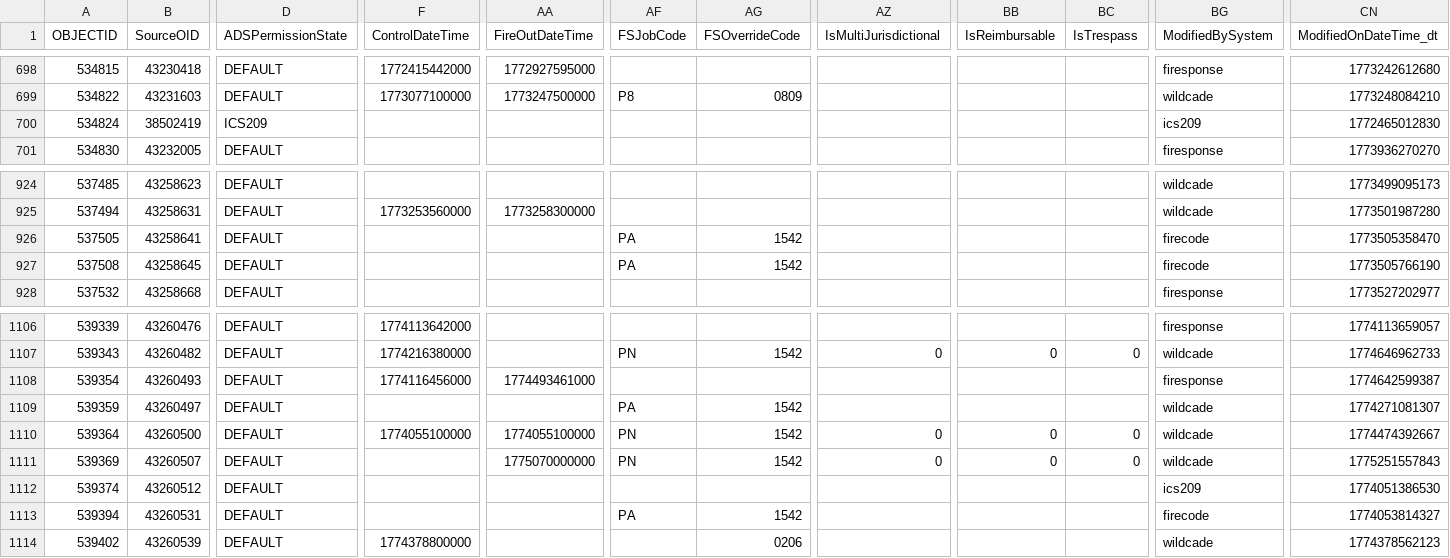
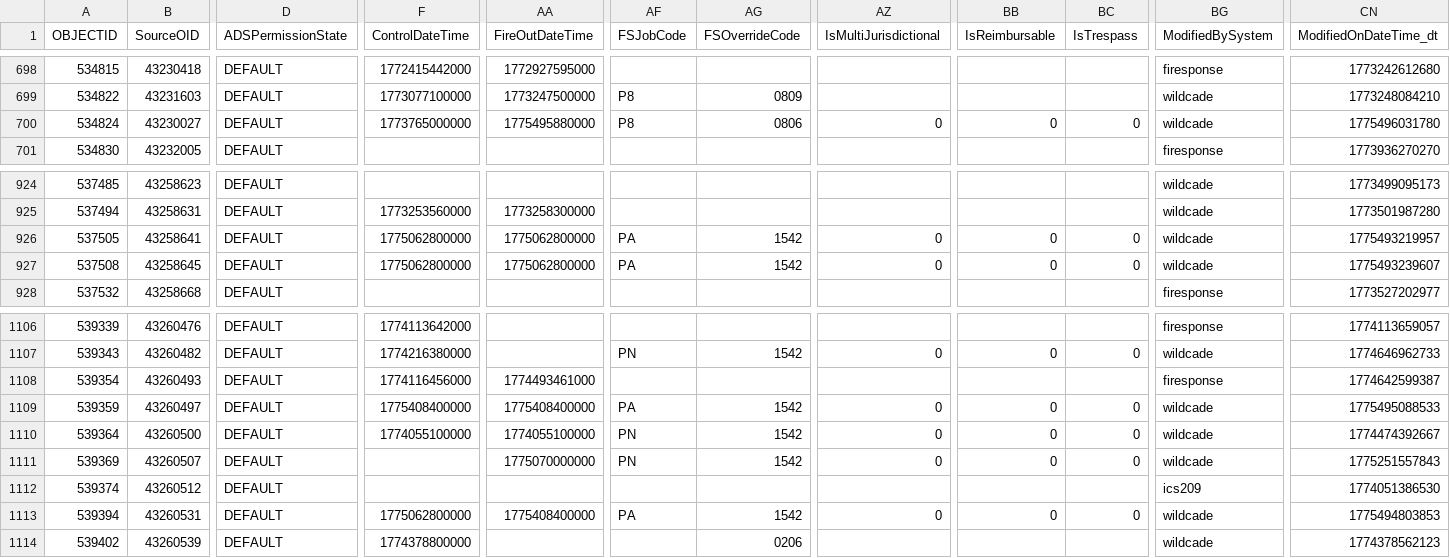
Before and after one commit to githamm/wildfire-tracker, a CSV file: data/wildfire_ytd.csv, drawn as a sheet; only a part is shown, gaps mark what is left out; the diff covers the shown part only; the diff names each change by its address in the sheet, - before the commit and + after, or states it on an @@ line.

```diff
--- a/data/wildfire_ytd.csv
+++ b/data/wildfire_ytd.csv
-B700 (SourceOID): 38502419
+B700 (SourceOID): 43230027
-D700 (ADSPermissionState): ICS209
+D700 (ADSPermissionState): DEFAULT
-F700 (ControlDateTime): (empty)
+F700 (ControlDateTime): 1773765000000
-AA700 (FireOutDateTime): (empty)
+AA700 (FireOutDateTime): 1775495880000
-AF700 (FSJobCode): (empty)
+AF700 (FSJobCode): P8
-AG700 (FSOverrideCode): (empty)
+AG700 (FSOverrideCode): 0806
-AZ700 (IsMultiJurisdictional): (empty)
+AZ700 (IsMultiJurisdictional): 0
-BB700 (IsReimbursable): (empty)
+BB700 (IsReimbursable): 0
-BC700 (IsTrespass): (empty)
+BC700 (IsTrespass): 0
-BG700 (ModifiedBySystem): ics209
+BG700 (ModifiedBySystem): wildcade
-CN700 (ModifiedOnDateTime_dt): 1772465012830
+CN700 (ModifiedOnDateTime_dt): 1775496031780
-F926:F927 (ControlDateTime): (empty)
+F926:F927 (ControlDateTime): 1775062800000
-AA926:AA927 (FireOutDateTime): (empty)
+AA926:AA927 (FireOutDateTime): 1775062800000
-AZ926:AZ927 (IsMultiJurisdictional): (empty)
+AZ926:AZ927 (IsMultiJurisdictional): 0
-BB926:BB927 (IsReimbursable): (empty)
+BB926:BB927 (IsReimbursable): 0
-BC926:BC927 (IsTrespass): (empty)
+BC926:BC927 (IsTrespass): 0
-BG926:BG927 (ModifiedBySystem): firecode
+BG926:BG927 (ModifiedBySystem): wildcade
-CN926 (ModifiedOnDateTime_dt): 1773505358470
+CN926 (ModifiedOnDateTime_dt): 1775493219957
-CN927 (ModifiedOnDateTime_dt): 1773505766190
+CN927 (ModifiedOnDateTime_dt): 1775493239607
-F1109 (ControlDateTime): (empty)
+F1109 (ControlDateTime): 1775408400000
-AA1109 (FireOutDateTime): (empty)
+AA1109 (FireOutDateTime): 1775408400000
-AZ1109 (IsMultiJurisdictional): (empty)
+AZ1109 (IsMultiJurisdictional): 0
-BB1109 (IsReimbursable): (empty)
+BB1109 (IsReimbursable): 0
-BC1109 (IsTrespass): (empty)
+BC1109 (IsTrespass): 0
-CN1109 (ModifiedOnDateTime_dt): 1774271081307
+CN1109 (ModifiedOnDateTime_dt): 1775495088533
-F1113 (ControlDateTime): (empty)
+F1113 (ControlDateTime): 1775062800000
-AA1113 (FireOutDateTime): (empty)
+AA1113 (FireOutDateTime): 1775408400000
-AZ1113 (IsMultiJurisdictional): (empty)
+AZ1113 (IsMultiJurisdictional): 0
-BB1113 (IsReimbursable): (empty)
+BB1113 (IsReimbursable): 0
-BC1113 (IsTrespass): (empty)
+BC1113 (IsTrespass): 0
-BG1113 (ModifiedBySystem): firecode
+BG1113 (ModifiedBySystem): wildcade
-CN1113 (ModifiedOnDateTime_dt): 1774053814327
+CN1113 (ModifiedOnDateTime_dt): 1775494803853
```
Also changed, not shown: 104 edited cells elsewhere in this file.
